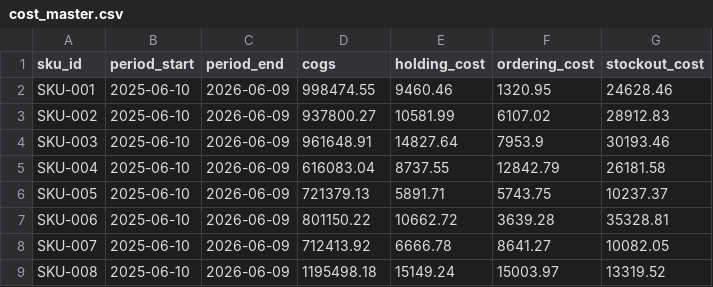
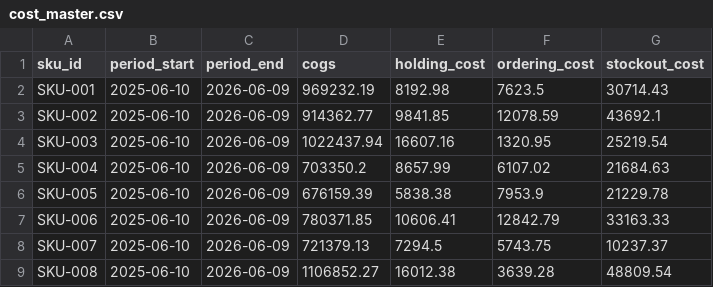
Before and after one commit to eimamura/business-decision-os, a CSV file: data/sample/cost_master.csv, drawn as a sheet; only a part is shown; the diff covers the shown part only.

```diff
--- a/data/sample/cost_master.csv
+++ b/data/sample/cost_master.csv
@@ -1,9 +1,9 @@
 sku_id,period_start,period_end,cogs,holding_cost,ordering_cost,stockout_cost
-SKU-001,2025-06-10,2026-06-09,998474.55,9460.46,1320.95,24628.46
-SKU-002,2025-06-10,2026-06-09,937800.27,10581.99,6107.02,28912.83
-SKU-003,2025-06-10,2026-06-09,961648.91,14827.64,7953.9,30193.46
-SKU-004,2025-06-10,2026-06-09,616083.04,8737.55,12842.79,26181.58
-SKU-005,2025-06-10,2026-06-09,721379.13,5891.71,5743.75,10237.37
-SKU-006,2025-06-10,2026-06-09,801150.22,10662.72,3639.28,35328.81
-SKU-007,2025-06-10,2026-06-09,712413.92,6666.78,8641.27,10082.05
-SKU-008,2025-06-10,2026-06-09,1195498.18,15149.24,15003.97,13319.52
+SKU-001,2025-06-10,2026-06-09,969232.19,8192.98,7623.5,30714.43
+SKU-002,2025-06-10,2026-06-09,914362.77,9841.85,12078.59,43692.1
+SKU-003,2025-06-10,2026-06-09,1022437.94,16607.16,1320.95,25219.54
+SKU-004,2025-06-10,2026-06-09,703350.2,8657.99,6107.02,21684.63
+SKU-005,2025-06-10,2026-06-09,676159.39,5838.38,7953.9,21229.78
+SKU-006,2025-06-10,2026-06-09,780371.85,10606.41,12842.79,33163.33
+SKU-007,2025-06-10,2026-06-09,721379.13,7294.5,5743.75,10237.37
+SKU-008,2025-06-10,2026-06-09,1106852.27,16012.38,3639.28,48809.54
```
Also changed, not shown: 88 edited cells elsewhere in this file, data/sample/forecast_history.csv, data/sample/inventory_snapshot.csv, 3 other files.
